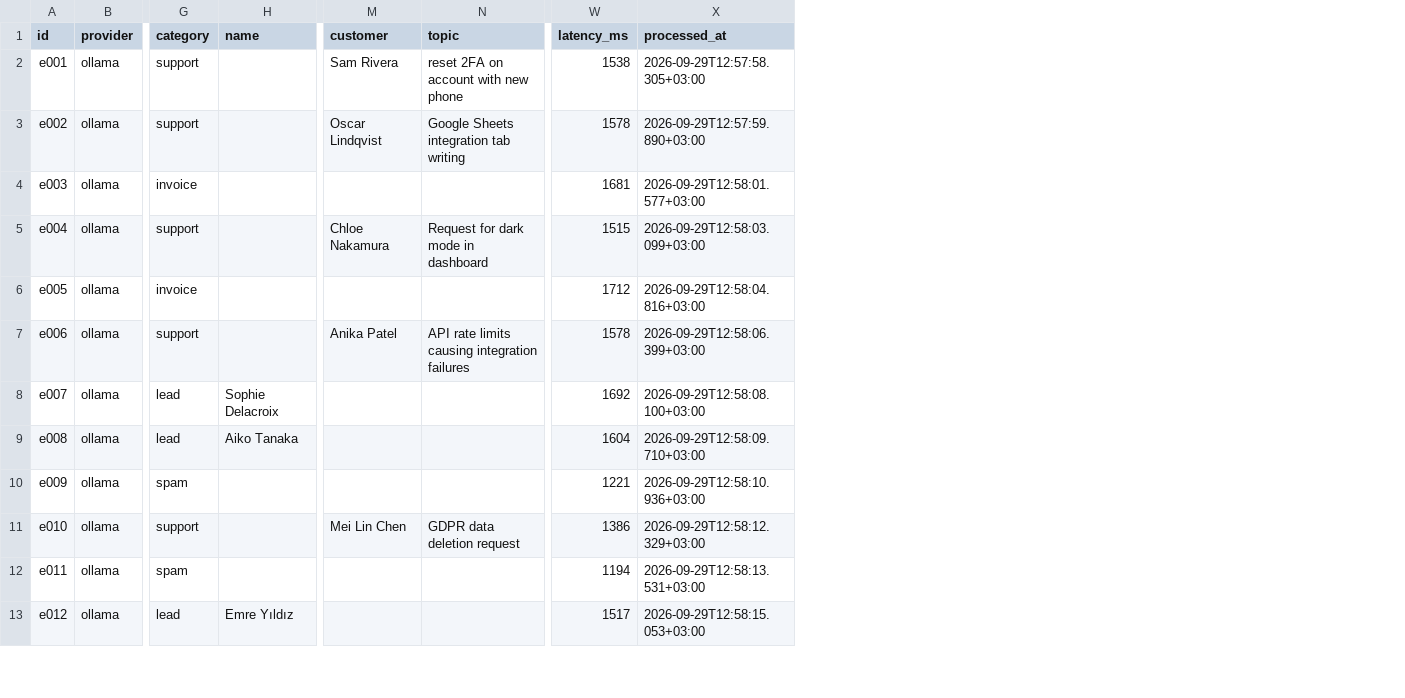
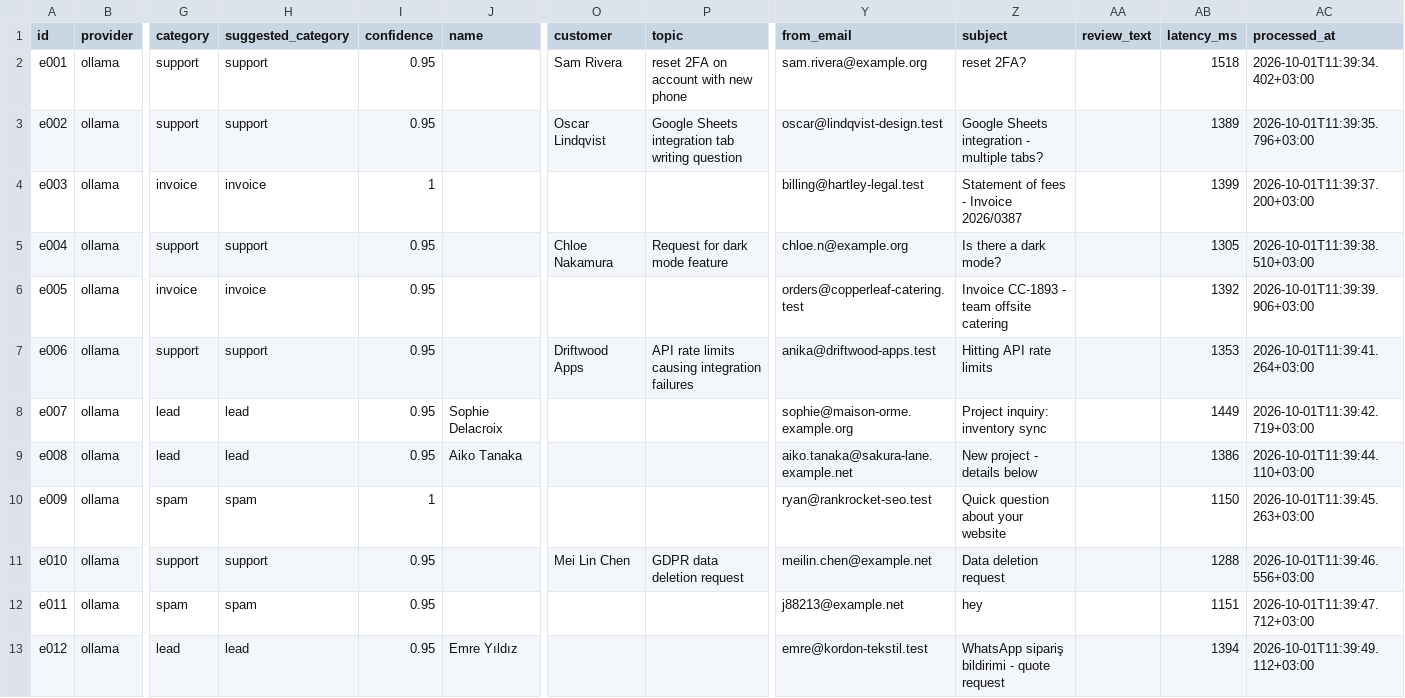
Before and after one commit to alkanefe22/ai-inbox-triage, a CSV file: eval/runs/ollama-run1.csv, drawn as a sheet; only a part is shown, gaps mark what is left out; addresses are those after the commit; the diff covers the shown part only; the diff names each change by its address in the sheet, - before the commit and + after, or states it on an @@ line.

Commit message:
Eval: per-category metrics, needs_review rate and reproducibility data
3 runs with qwen3.5:9b on commit f4d397c: accuracy 98.3% (also without the
review step), macro F1 0.984, real leads -> spam 0/45, needs_review 0% at
the 0.7 threshold. The model's confidence is ~0.95 for right and wrong
answers alike, documented in Limitations. README: needs_review, schema file,
corrections workflow and the new result table.

```diff
--- a/eval/runs/ollama-run1.csv
+++ b/eval/runs/ollama-run1.csv
+column H (suggested_category), rows 2-13: support | support | invoice | support | invoice | support | lead | lead | spam | support | spam | lead
+column I (confidence), rows 2-13: 0.95 | 0.95 | 1 | 0.95 | 0.95 | 0.95 | 0.95 | 0.95 | 1 | 0.95 | 0.95 | 0.95
+column Y (from_email), rows 2-13: sam.rivera@example.org | oscar@lindqvist-design.test | billing@hartley-legal.test | chloe.n@example.org | orders@copperleaf-catering.test | anika@driftwood-apps.test | sophie@maison-orme.example.org | aiko.tanaka@sakura-lane.example.net | ryan@rankrocket-seo.test | meilin.chen@example.net | j88213@example.net | emre@kordon-tekstil.test
+column Z (subject), rows 2-13: reset 2FA? | Google Sheets integration - multiple tabs? | Statement of fees - Invoice 2026/0387 | Is there a dark mode? | Invoice CC-1893 - team offsite catering | Hitting API rate limits | Project inquiry: inventory sync | New project - details below | Quick question about your website | Data deletion request | hey | WhatsApp sipariş bildirimi - quote request
+column AA (review_text), empty
-AB2 (latency_ms): 1538
+AB2 (latency_ms): 1518
-AC2 (processed_at): 2026-09-29T12:57:58.305+03:00
+AC2 (processed_at): 2026-10-01T11:39:34.402+03:00
-P3 (topic): Google Sheets integration tab writing
+P3 (topic): Google Sheets integration tab writing question
-AB3 (latency_ms): 1578
+AB3 (latency_ms): 1389
-AC3 (processed_at): 2026-09-29T12:57:59.890+03:00
+AC3 (processed_at): 2026-10-01T11:39:35.796+03:00
-AB4 (latency_ms): 1681
+AB4 (latency_ms): 1399
-AC4 (processed_at): 2026-09-29T12:58:01.577+03:00
+AC4 (processed_at): 2026-10-01T11:39:37.200+03:00
-P5 (topic): Request for dark mode in dashboard
+P5 (topic): Request for dark mode feature
-AB5 (latency_ms): 1515
+AB5 (latency_ms): 1305
-AC5 (processed_at): 2026-09-29T12:58:03.099+03:00
+AC5 (processed_at): 2026-10-01T11:39:38.510+03:00
-AB6 (latency_ms): 1712
+AB6 (latency_ms): 1392
-AC6 (processed_at): 2026-09-29T12:58:04.816+03:00
+AC6 (processed_at): 2026-10-01T11:39:39.906+03:00
-O7 (customer): Anika Patel
+O7 (customer): Driftwood Apps
-AB7 (latency_ms): 1578
+AB7 (latency_ms): 1353
-AC7 (processed_at): 2026-09-29T12:58:06.399+03:00
+AC7 (processed_at): 2026-10-01T11:39:41.264+03:00
-AB8 (latency_ms): 1692
+AB8 (latency_ms): 1449
-AC8 (processed_at): 2026-09-29T12:58:08.100+03:00
+AC8 (processed_at): 2026-10-01T11:39:42.719+03:00
-AB9 (latency_ms): 1604
+AB9 (latency_ms): 1386
-AC9 (processed_at): 2026-09-29T12:58:09.710+03:00
+AC9 (processed_at): 2026-10-01T11:39:44.110+03:00
-AB10 (latency_ms): 1221
+AB10 (latency_ms): 1150
-AC10 (processed_at): 2026-09-29T12:58:10.936+03:00
+AC10 (processed_at): 2026-10-01T11:39:45.263+03:00
-AB11 (latency_ms): 1386
+AB11 (latency_ms): 1288
-AC11 (processed_at): 2026-09-29T12:58:12.329+03:00
+AC11 (processed_at): 2026-10-01T11:39:46.556+03:00
-AB12 (latency_ms): 1194
+AB12 (latency_ms): 1151
-AC12 (processed_at): 2026-09-29T12:58:13.531+03:00
+AC12 (processed_at): 2026-10-01T11:39:47.712+03:00
-AB13 (latency_ms): 1517
+AB13 (latency_ms): 1394
-AC13 (processed_at): 2026-09-29T12:58:15.053+03:00
+AC13 (processed_at): 2026-10-01T11:39:49.112+03:00
```
Also changed, not shown: 100 edited cells elsewhere in this file, eval/runs/ollama-run2.csv, eval/runs/ollama-run3.csv, 4 other files.
